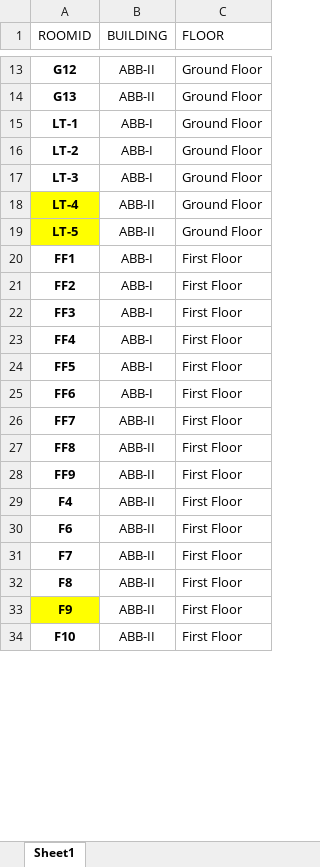
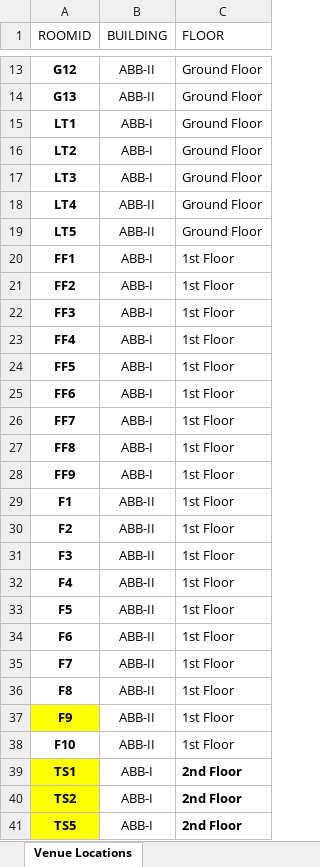
Before and after one commit to rushilkoul/BunkMyJIIT, an Excel workbook: RoomLocation.xlsx, sheet Venue Locations, drawn as a sheet; only a part is shown, gaps mark what is left out; values as stored, in another font and other column widths than the file's, no borders; addresses are those after the commit; the diff covers the shown part only; the diff names each change by its address in the sheet, - before the commit and + after, or states it on an @@ line.

Commit message:
massive room location update

```diff
--- a/RoomLocation.xlsx (sheet Venue Locations)
+++ b/RoomLocation.xlsx (sheet Venue Locations)
-sheet tab: Sheet1
+sheet tab: Venue Locations
-A15 (ROOMID): LT-1
+A15 (ROOMID): LT1
-A16 (ROOMID): LT-2
+A16 (ROOMID): LT2
-A17 (ROOMID): LT-3
+A17 (ROOMID): LT3
-A18 (ROOMID): LT-4
+A18 (ROOMID): LT4
-A18:A19 fill: #FFFF00
+A18:A19 fill: none
-A19 (ROOMID): LT-5
+A19 (ROOMID): LT5
-C20:C28 (FLOOR): First Floor
+C20:C28 (FLOOR): 1st Floor
-B26:B28 (BUILDING): ABB-II
+B26:B28 (BUILDING): ABB-I
+row 29: F1 | ABB-II | 1st Floor
+row 30: F2 | ABB-II | 1st Floor
+row 31: F3 | ABB-II | 1st Floor
-C32 (FLOOR): First Floor
+C32 (FLOOR): 1st Floor
+row 33: F5 | ABB-II | 1st Floor
-C34:C38 (FLOOR): First Floor
+C34:C38 (FLOOR): 1st Floor
+row 39: TS1 | ABB-I | 2nd Floor
+row 40: TS2 | ABB-I | 2nd Floor
+row 41: TS5 | ABB-I | 2nd Floor
```
Also changed, not shown: 44 added rows, 2 removed rows, 60 edited cells and cell formats elsewhere in this sheet, 3 other files.
